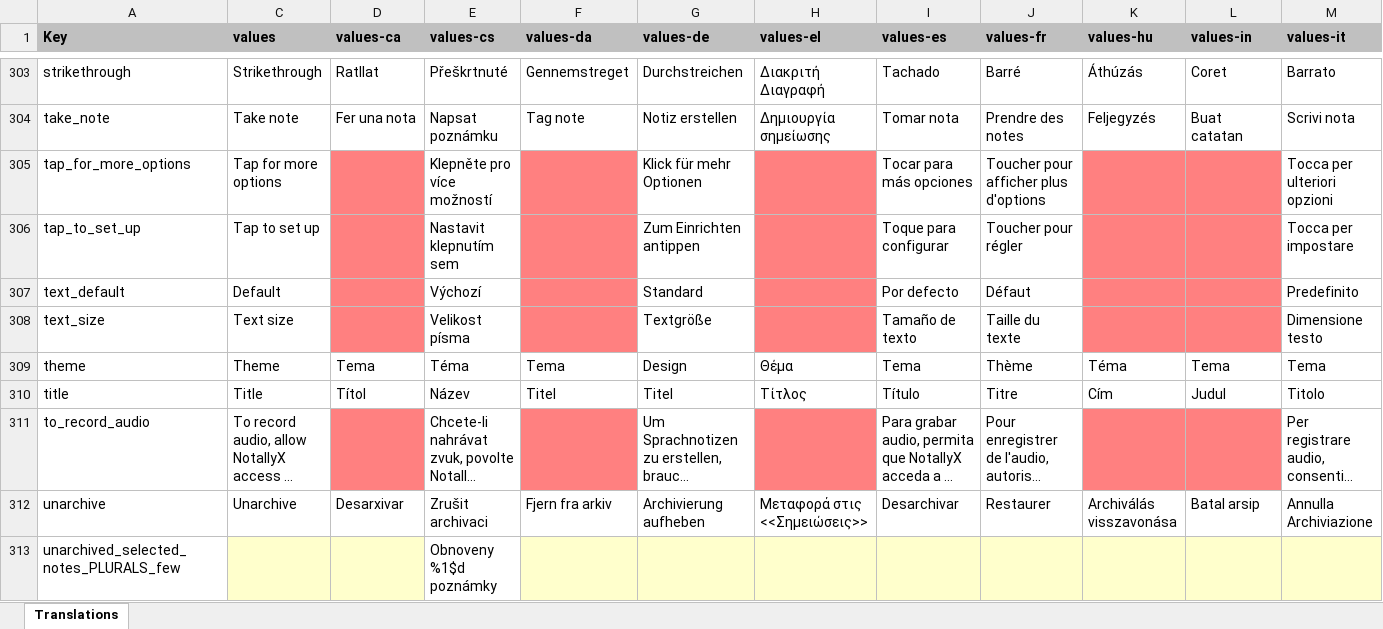
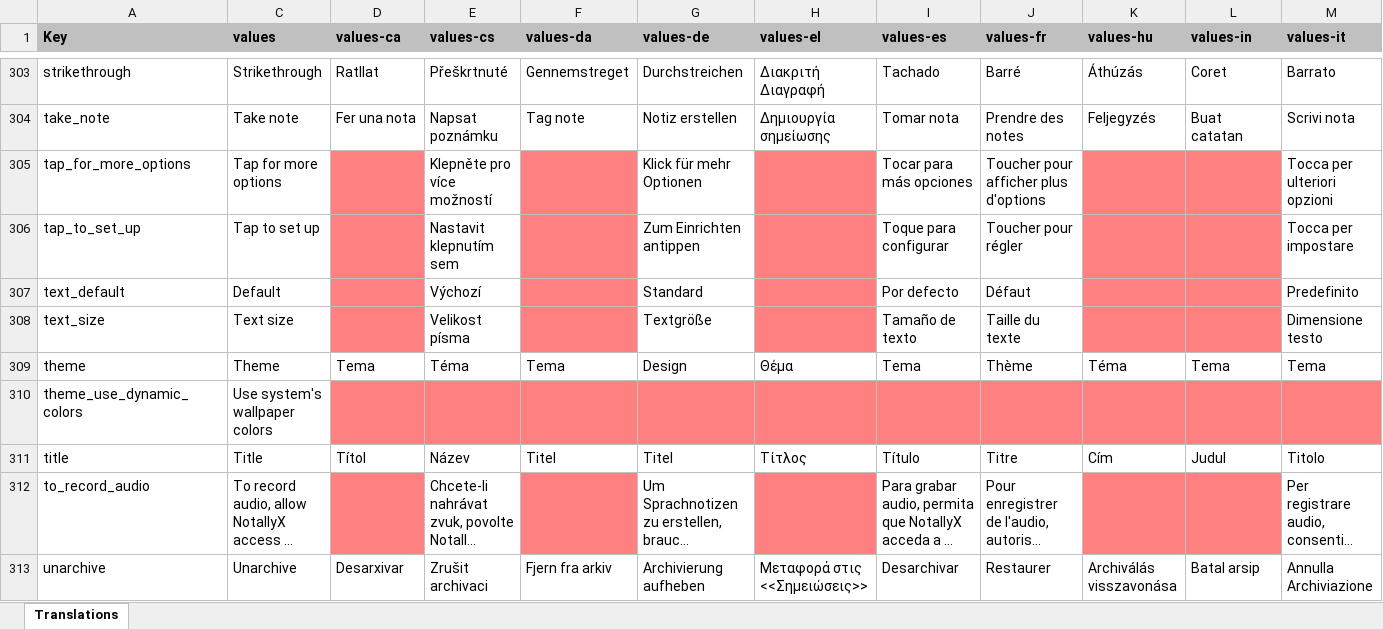
Before and after one commit to PhilKes/NotallyX, an Excel workbook: app/translations.xlsx, sheet Translations, drawn as a sheet; only a part is shown, gaps mark what is left out; the shorter side is filled out with more unchanged rows; long unchanged cells end in …; values as stored, in another font and other column widths than the file's, no borders; charts and pictures not drawn; rows hold the shown columns only; the diff names each change by its address in the sheet, - before the commit and + after, or states it on an @@ line.

Commit message:
Add option to use system's wallpaper colors

```diff
--- a/app/translations.xlsx (sheet Translations)
+++ b/app/translations.xlsx (sheet Translations)
+row 310: theme_use_dynamic_colors | Use system's wallpaper colors
```
Also changed, not shown: hidden cells, 11 other files.
